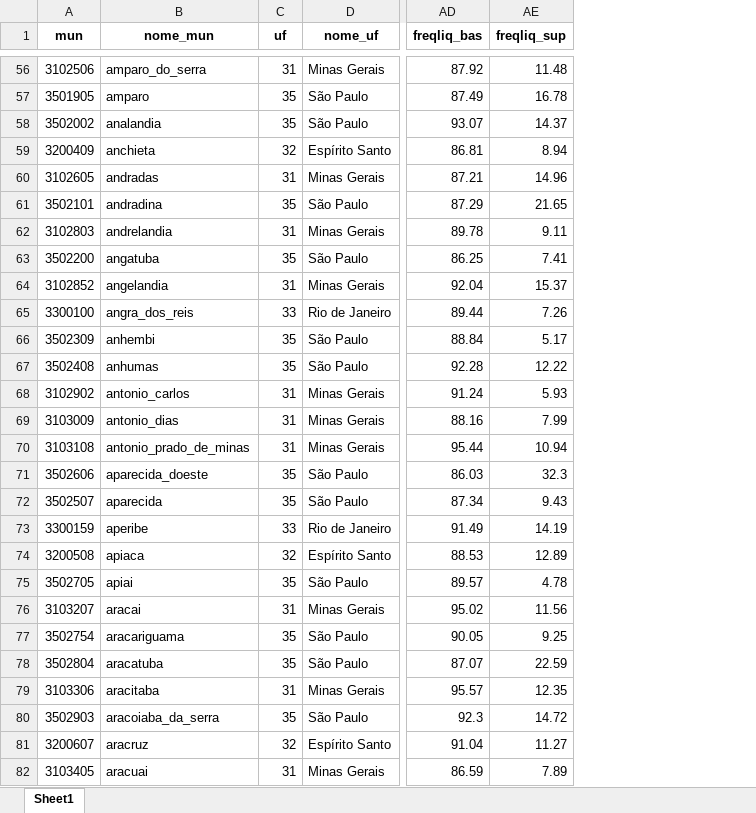
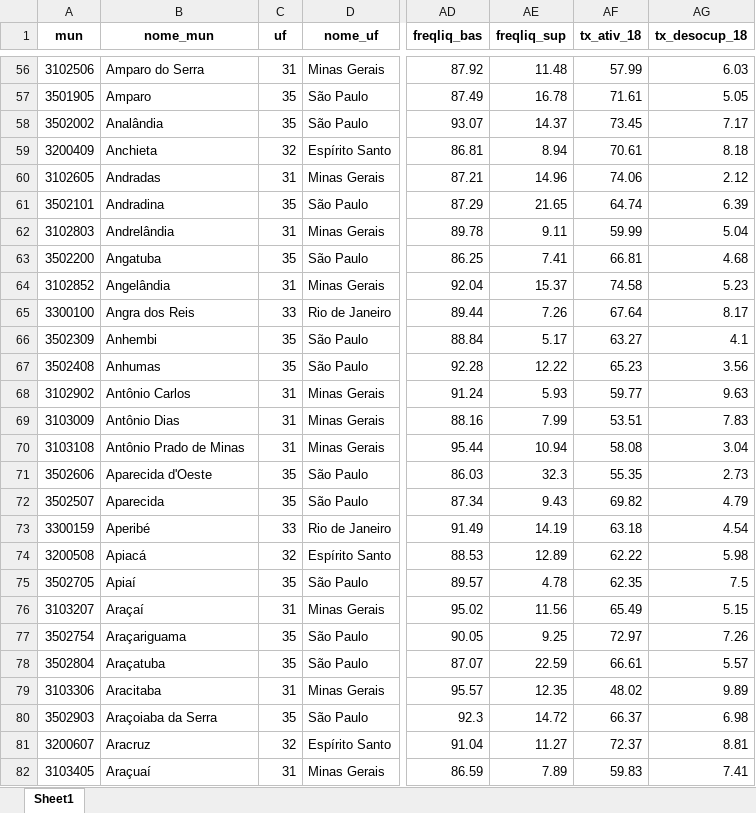
Before and after one commit to patriciasiqueira/patriciasiqueira.github.io, an Excel workbook: atlas-2010-SE.xlsx, sheet Sheet1, drawn as a sheet; only a part is shown, gaps mark what is left out; values as stored, in another font and other column widths than the file's, no borders; the diff covers the shown part only; the diff names each change by its address in the sheet, - before the commit and + after, or states it on an @@ line.

```diff
--- a/atlas-2010-SE.xlsx (sheet Sheet1)
+++ b/atlas-2010-SE.xlsx (sheet Sheet1)
+column AF (tx_ativ_18), rows 56-82: 57.99 | 71.61 | 73.45 | 70.61 | 74.06 | 64.74 | 59.99 | 66.81 | 74.58 | 67.64 | 63.27 | 65.23 | 59.77 | 53.51 | 58.08 | 55.35 | 69.82 | 63.18 | 62.22 | 62.35 | 65.49 | 72.97 | 66.61 | 48.02 | 66.37 | 72.37 | 59.83
+column AG (tx_desocup_18), rows 56-82: 6.03 | 5.05 | 7.17 | 8.18 | 2.12 | 6.39 | 5.04 | 4.68 | 5.23 | 8.17 | 4.1 | 3.56 | 9.63 | 7.83 | 3.04 | 2.73 | 4.79 | 4.54 | 5.98 | 7.5 | 5.15 | 7.26 | 5.57 | 9.89 | 6.98 | 8.81 | 7.41
-B56 (nome_mun): amparo_do_serra
+B56 (nome_mun): Amparo do Serra
-B57 (nome_mun): amparo
+B57 (nome_mun): Amparo
-B58 (nome_mun): analandia
+B58 (nome_mun): Analândia
-B59 (nome_mun): anchieta
+B59 (nome_mun): Anchieta
-B60 (nome_mun): andradas
+B60 (nome_mun): Andradas
-B61 (nome_mun): andradina
+B61 (nome_mun): Andradina
-B62 (nome_mun): andrelandia
+B62 (nome_mun): Andrelândia
-B63 (nome_mun): angatuba
+B63 (nome_mun): Angatuba
-B64 (nome_mun): angelandia
+B64 (nome_mun): Angelândia
-B65 (nome_mun): angra_dos_reis
+B65 (nome_mun): Angra dos Reis
-B66 (nome_mun): anhembi
+B66 (nome_mun): Anhembi
-B67 (nome_mun): anhumas
+B67 (nome_mun): Anhumas
-B68 (nome_mun): antonio_carlos
+B68 (nome_mun): Antônio Carlos
-B69 (nome_mun): antonio_dias
+B69 (nome_mun): Antônio Dias
-B70 (nome_mun): antonio_prado_de_minas
+B70 (nome_mun): Antônio Prado de Minas
-B71 (nome_mun): aparecida_doeste
+B71 (nome_mun): Aparecida d'Oeste
-B72 (nome_mun): aparecida
+B72 (nome_mun): Aparecida
-B73 (nome_mun): aperibe
+B73 (nome_mun): Aperibé
-B74 (nome_mun): apiaca
+B74 (nome_mun): Apiacá
-B75 (nome_mun): apiai
+B75 (nome_mun): Apiaí
-B76 (nome_mun): aracai
+B76 (nome_mun): Araçaí
-B77 (nome_mun): aracariguama
+B77 (nome_mun): Araçariguama
-B78 (nome_mun): aracatuba
+B78 (nome_mun): Araçatuba
-B79 (nome_mun): aracitaba
+B79 (nome_mun): Aracitaba
-B80 (nome_mun): aracoiaba_da_serra
+B80 (nome_mun): Araçoiaba da Serra
-B81 (nome_mun): aracruz
+B81 (nome_mun): Aracruz
-B82 (nome_mun): aracuai
+B82 (nome_mun): Araçuaí
```
Also changed, not shown: 1639 edited cells elsewhere in this sheet.
